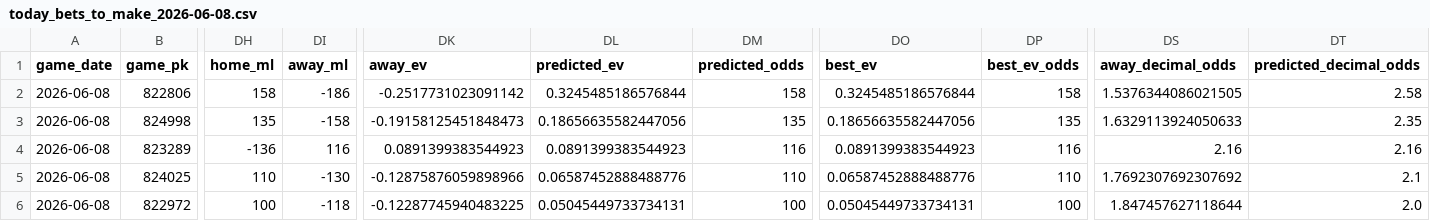
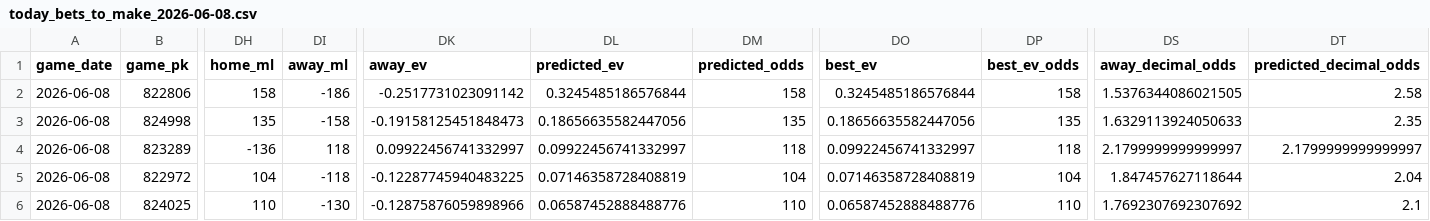
Before and after one commit to tyler-janak/TheBullpenBet, a CSV file: outputs/today_bets_to_make_2026-06-08.csv, drawn as a sheet; only a part is shown, gaps mark what is left out; removed rows and columns are numbered as before the commit, all else as after; rows hold the shown columns only; the diff names each change by its address in the sheet, - before the commit and + after, or states it on an @@ line.

```diff
--- a/outputs/today_bets_to_make_2026-06-08.csv
+++ b/outputs/today_bets_to_make_2026-06-08.csv
-DI4 (away_ml): 116
+DI4 (away_ml): 118
-DK4 (away_ev): 0.0891399383544923
+DK4 (away_ev): 0.09922456741332997
-DL4 (predicted_ev): 0.0891399383544923
+DL4 (predicted_ev): 0.09922456741332997
-DM4 (predicted_odds): 116
+DM4 (predicted_odds): 118
-DO4 (best_ev): 0.0891399383544923
+DO4 (best_ev): 0.09922456741332997
-DP4 (best_ev_odds): 116
+DP4 (best_ev_odds): 118
-DS4 (away_decimal_odds): 2.16
+DS4 (away_decimal_odds): 2.1799999999999997
-DT4 (predicted_decimal_odds): 2.16
+DT4 (predicted_decimal_odds): 2.1799999999999997
+row 5: 2026-06-08 | 822972 | 104 | -118 | -0.12287745940483225 | 0.07146358728408819 | 104 | 0.07146358728408819 | 104 | 1.847457627118644 | 2.04
-row 6: 2026-06-08 | 822972 | 100 | -118 | -0.12287745940483225 | 0.05045449733734131 | 100 | 0.05045449733734131 | 100 | 1.847457627118644 | 2.0
```
Also changed, not shown: 2026_picks_accuracy.csv, models/hitter_metrics.csv, 16 other files.
